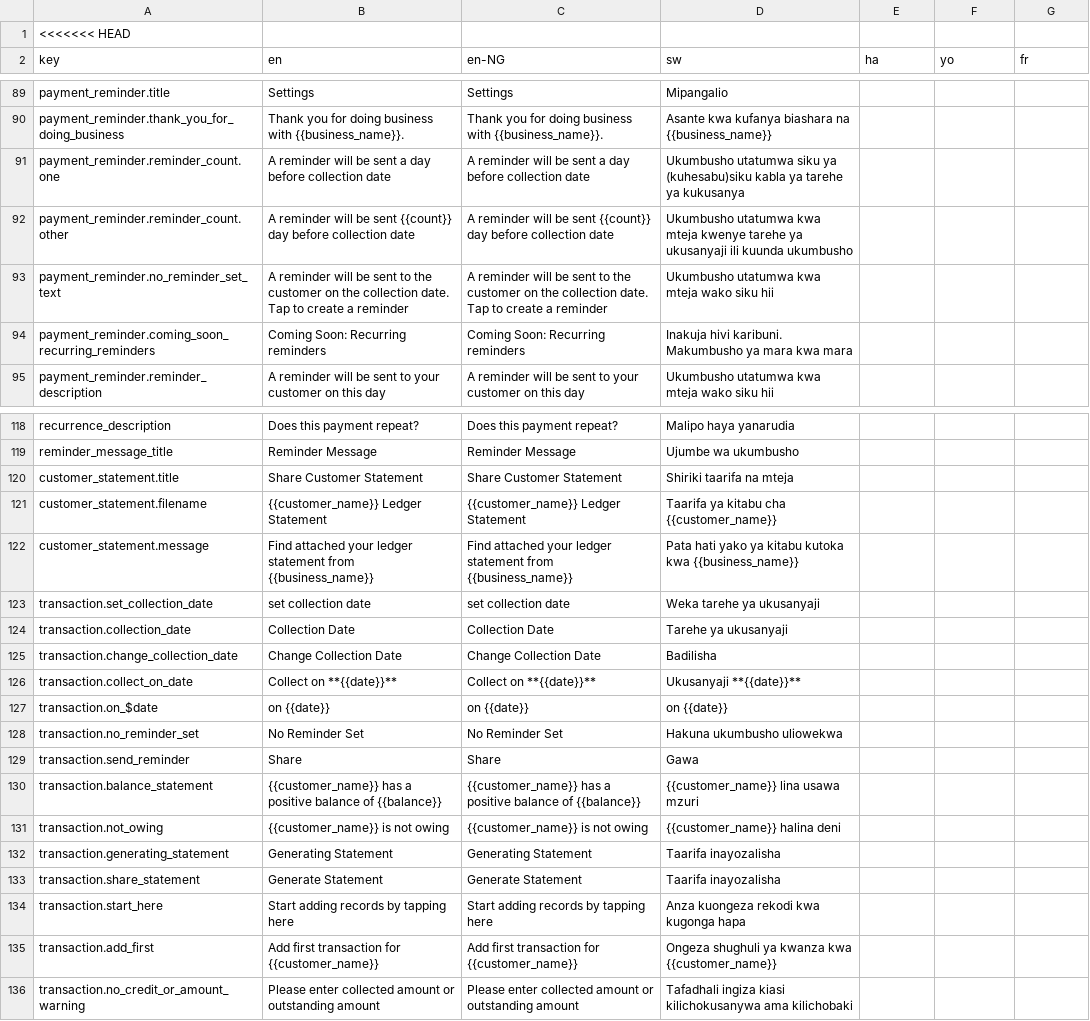
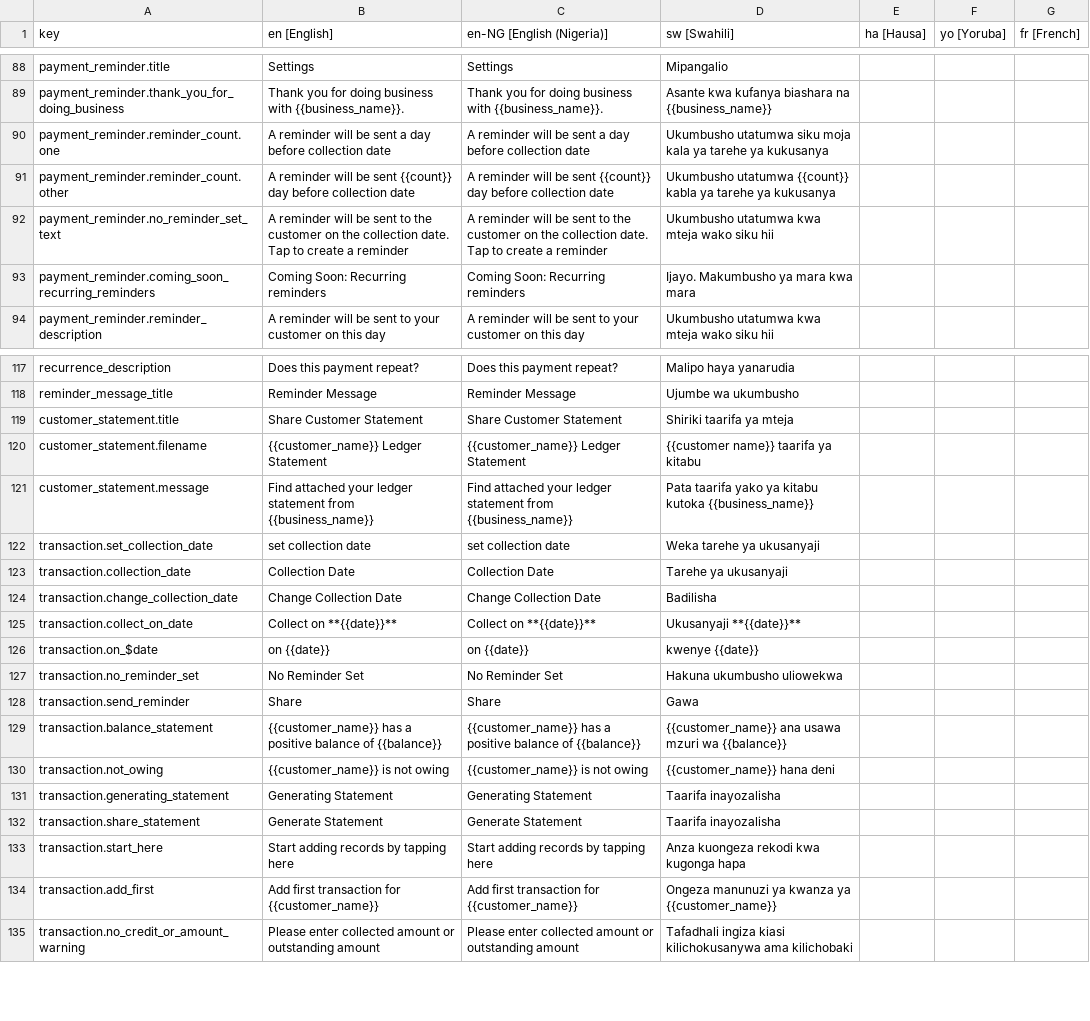
Before and after one commit to klever34/shara-lite, a CSV file: shara-lite/app/services/i18n/translations/translations.csv, drawn as a sheet; only a part is shown, gaps mark what is left out; the diff covers the shown part only.

```diff
--- a/shara-lite/app/services/i18n/translations/translations.csv
+++ b/shara-lite/app/services/i18n/translations/translations.csv
@@ -1,2 +1 @@
-<<<<<<< HEAD
-key,en,en-NG,sw,ha,yo,fr
+key,en [English],en-NG [English (Nigeria)],sw [Swahili],ha [Hausa],yo [Yoruba],fr [French]
@@ -90,6 +89,6 @@ payment_reminder.title,Settings,Settings,Mipangalio,,,
 payment_reminder.thank_you_for_doing_business,Thank you for doing business with {{business_name}}.,Thank you for doing business with {{business_name}}.,Asante kwa kufanya biashara na {{business_name}},,,
-payment_reminder.reminder_count.one,A reminder will be sent a day before collection date,A reminder will be sent a day before collection date,Ukumbusho utatumwa siku ya (kuhesabu)siku kabla ya tarehe ya kukusanya,,,
-payment_reminder.reminder_count.other,A reminder will be sent {{count}} day before collection date,A reminder will be sent {{count}} day before collection date,Ukumbusho utatumwa kwa mteja kwenye tarehe ya ukusanyaji ili kuunda ukumbusho,,,
+payment_reminder.reminder_count.one,A reminder will be sent a day before collection date,A reminder will be sent a day before collection date,Ukumbusho utatumwa siku moja kala ya tarehe ya kukusanya,,,
+payment_reminder.reminder_count.other,A reminder will be sent {{count}} day before collection date,A reminder will be sent {{count}} day before collection date,Ukumbusho utatumwa {{count}} kabla ya tarehe ya kukusanya,,,
 payment_reminder.no_reminder_set_text,A reminder will be sent to the customer on the collection date. Tap to create a reminder,A reminder will be sent to the customer on the collection date. Tap to create a reminder,Ukumbusho utatumwa kwa mteja wako siku hii,,,
-payment_reminder.coming_soon_recurring_reminders,Coming Soon: Recurring reminders,Coming Soon: Recurring reminders,Inakuja hivi karibuni. Makumbusho ya mara kwa mara,,,
+payment_reminder.coming_soon_recurring_reminders,Coming Soon: Recurring reminders,Coming Soon: Recurring reminders,Ijayo. Makumbusho ya mara kwa mara,,,
 payment_reminder.reminder_description,A reminder will be sent to your customer on this day,A reminder will be sent to your customer on this day,Ukumbusho utatumwa kwa mteja wako siku hii,,,
@@ -119,5 +118,5 @@ recurrence_description,Does this payment repeat?,Does this payment repeat?,Malip
 reminder_message_title,Reminder Message,Reminder Message,Ujumbe wa ukumbusho,,,
-customer_statement.title,Share Customer Statement,Share Customer Statement,Shiriki taarifa na mteja,,,
-customer_statement.filename,{{customer_name}} Ledger Statement,{{customer_name}} Ledger Statement,Taarifa ya kitabu cha {{customer_name}},,,
-customer_statement.message,Find attached your ledger statement from {{business_name}},Find attached your ledger statement from {{business_name}},Pata hati yako ya kitabu kutoka kwa {{business_name}},,,
+customer_statement.title,Share Customer Statement,Share Customer Statement,Shiriki taarifa ya mteja,,,
+customer_statement.filename,{{customer_name}} Ledger Statement,{{customer_name}} Ledger Statement,{{customer name}} taarifa ya kitabu,,,
+customer_statement.message,Find attached your ledger statement from {{business_name}},Find attached your ledger statement from {{business_name}},Pata taarifa yako ya kitabu kutoka {{business_name}},,,
 transaction.set_collection_date,set collection date,set collection date,Weka tarehe ya ukusanyaji,,,
@@ -126,7 +125,7 @@ transaction.change_collection_date,Change Collection Date,Change Collection Date
 transaction.collect_on_date,Collect on **{{date}}**,Collect on **{{date}}**,Ukusanyaji **{{date}}**,,,
-transaction.on_$date,on {{date}},on {{date}},on {{date}},,,
+transaction.on_$date,on {{date}},on {{date}},kwenye {{date}},,,
 transaction.no_reminder_set,No Reminder Set,No Reminder Set,Hakuna ukumbusho uliowekwa,,,
 transaction.send_reminder,Share,Share,Gawa,,,
-transaction.balance_statement,{{customer_name}} has a positive balance of {{balance}},{{customer_name}} has a positive balance of {{balance}},{{customer_name}} lina usawa mzuri,,,
-transaction.not_owing,{{customer_name}} is not owing,{{customer_name}} is not owing,{{customer_name}} halina deni,,,
+transaction.balance_statement,{{customer_name}} has a positive balance of {{balance}},{{customer_name}} has a positive balance of {{balance}},{{customer_name}} ana usawa mzuri wa {{balance}},,,
+transaction.not_owing,{{customer_name}} is not owing,{{customer_name}} is not owing,{{customer_name}} hana deni,,,
 transaction.generating_statement,Generating Statement,Generating Statement,Taarifa inayozalisha,,,
@@ -134,3 +133,3 @@ transaction.share_statement,Generate Statement,Generate Statement,Taarifa inayoz
 transaction.start_here,Start adding records by tapping here,Start adding records by tapping here,Anza kuongeza rekodi kwa kugonga hapa,,,
-transaction.add_first,Add first transaction for {{customer_name}},Add first transaction for {{customer_name}},Ongeza shughuli ya kwanza kwa {{customer_name}},,,
+transaction.add_first,Add first transaction for {{customer_name}},Add first transaction for {{customer_name}},Ongeza manunuzi ya kwanza ya {{customer_name}},,,
 transaction.no_credit_or_amount_warning,Please enter collected amount or outstanding amount,Please enter collected amount or outstanding amount,Tafadhali ingiza kiasi kilichokusanywa ama kilichobaki,,,
```
Also changed, not shown: 30 edited cells elsewhere in this file, 4 other files.
